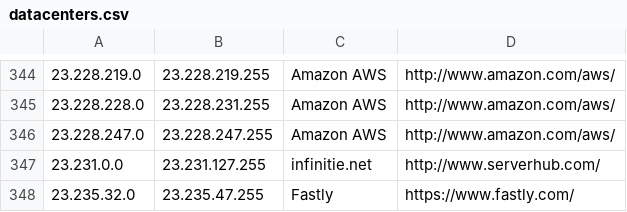
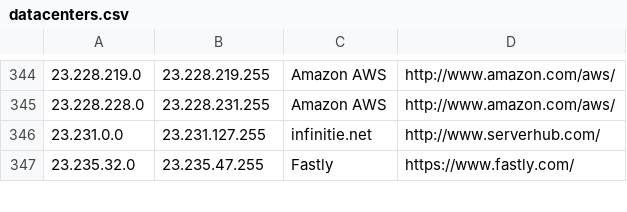
Before and after one commit to PodderApps/ipcat, a CSV file: datacenters.csv, drawn as a sheet; only a part is shown, gaps mark what is left out; the diff names each change by its address in the sheet, - before the commit and + after, or states it on an @@ line.

Commit message:
Update IP list

```diff
--- a/datacenters.csv
+++ b/datacenters.csv
-row 346: 23.228.247.0 | 23.228.247.255 | Amazon AWS | http://www.amazon.com/aws/
```
Also changed, not shown: datacenters-stats.csv.
